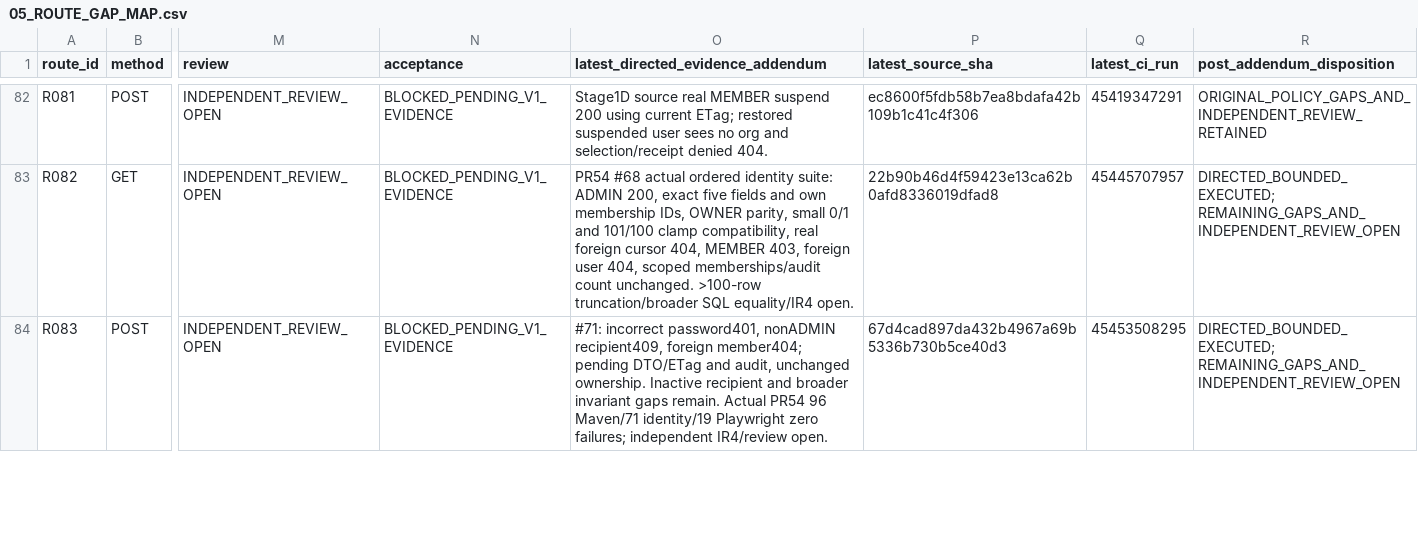
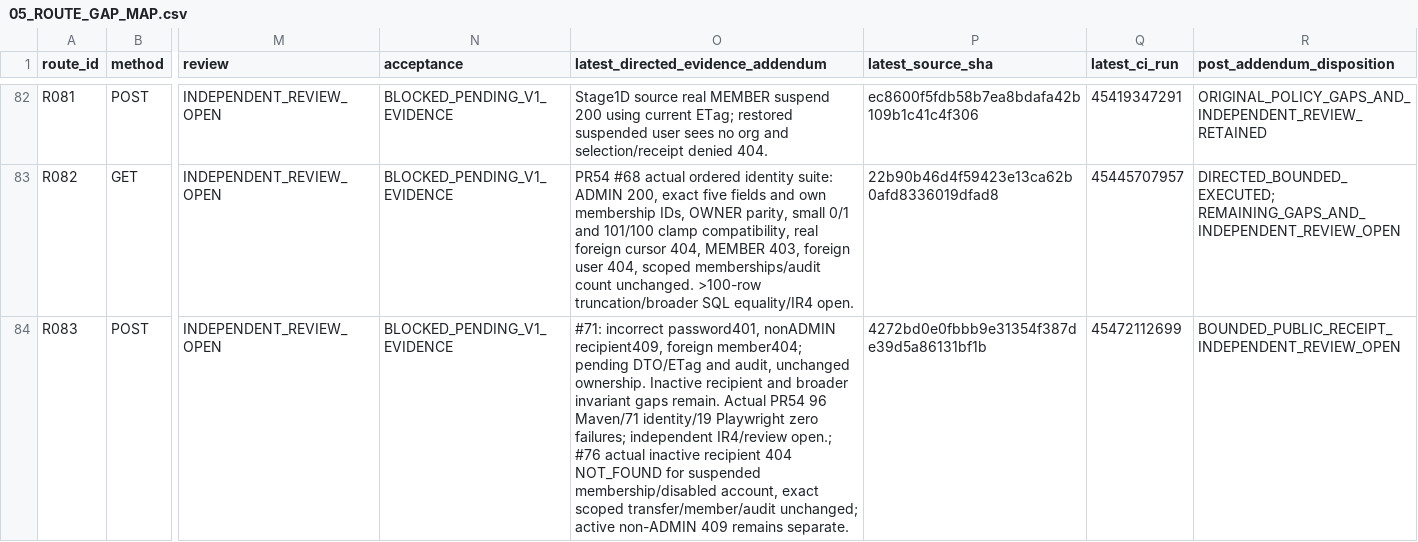
Before and after one commit to newonathe/OrgResource, a CSV file: docs/handoffs/claude-local-execution-2026-11-24/05_ROUTE_GAP_MAP.csv, drawn as a sheet; only a part is shown, gaps mark what is left out; the diff covers the shown part only; the diff names each change by its address in the sheet, - before the commit and + after, or states it on an @@ line.

Commit message:
docs: reconcile actual transfer receipt and R030 password refusal candidate

```diff
--- a/docs/handoffs/claude-local-execution-2026-11-24/05_ROUTE_GAP_MAP.csv
+++ b/docs/handoffs/claude-local-execution-2026-11-24/05_ROUTE_GAP_MAP.csv
-O84: …independent IR4/review open.
+O84: …independent IR4/review open.; #76 actual inactive recipient 404 NOT_FOUND for suspended membership/disabled account, exact scoped transfer/member/audit unchanged; active non-ADMIN 409 remains separate.
-P84 (latest_source_sha): 67d4cad897da432b4967a69b5336b730b5ce40d3
+P84 (latest_source_sha): 4272bd0e0fbbb9e31354f387de39d5a86131bf1b
-Q84 (latest_ci_run): 45453508295
+Q84 (latest_ci_run): 45472112699
-R84 (post_addendum_disposition): DIRECTED_BOUNDED_EXECUTED; REMAINING_GAPS_AND_INDEPENDENT_REVIEW_OPEN
+R84 (post_addendum_disposition): BOUNDED_PUBLIC_RECEIPT_INDEPENDENT_REVIEW_OPEN
```
Also changed, not shown: 8 edited cells elsewhere in this file, docs/project-continuity/09_INCREMENTAL_SOURCE_INDEX.csv, 10 other files.
